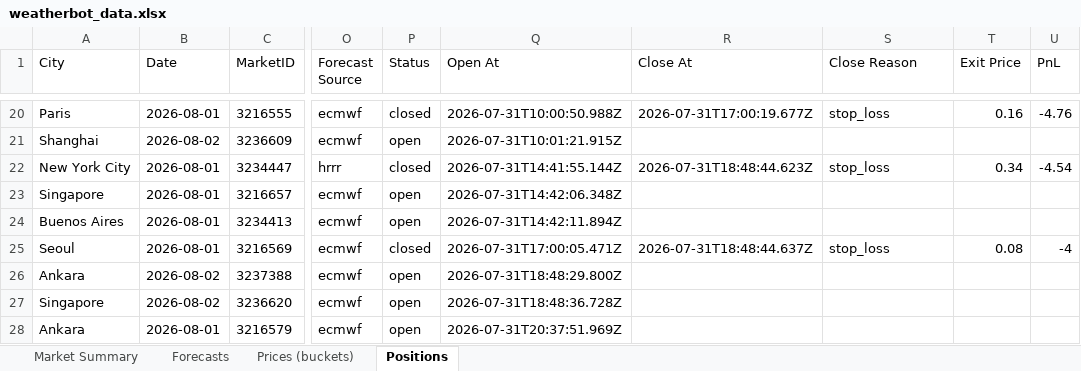
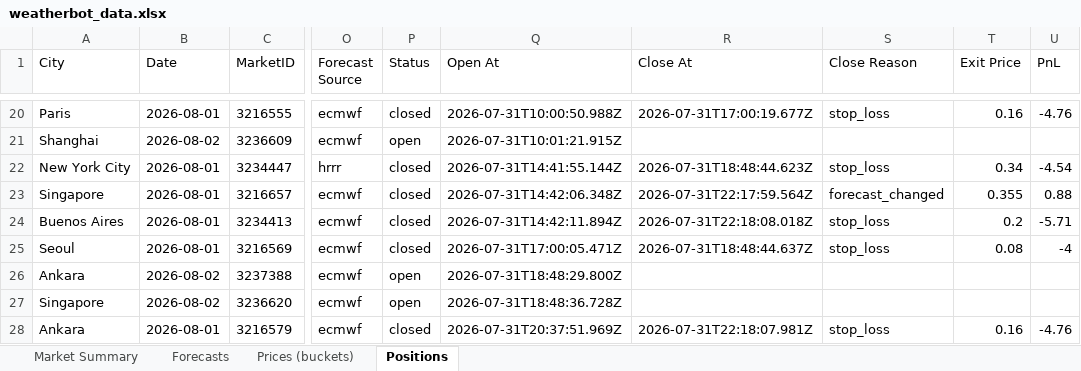
Before and after one commit to my6699/weatherbot-collector, an Excel workbook: data/weatherbot_data.xlsx, sheet Positions, drawn as a sheet; only a part is shown, gaps mark what is left out; values as stored, in another font and other column widths than the file's, no borders; the diff names each change by its address in the sheet, - before the commit and + after, or states it on an @@ line.

```diff
--- a/data/weatherbot_data.xlsx (sheet Positions)
+++ b/data/weatherbot_data.xlsx (sheet Positions)
-P23:P24 (Status): open
+P23:P24 (Status): closed
-R23 (Close At): (empty)
+R23 (Close At): 2026-07-31T22:17:59.564Z
-S23 (Close Reason): (empty)
+S23 (Close Reason): forecast_changed
-T23 (Exit Price): (empty)
+T23 (Exit Price): 0.355
-U23 (PnL): (empty)
+U23 (PnL): 0.88
-R24 (Close At): (empty)
+R24 (Close At): 2026-07-31T22:18:08.018Z
-S24 (Close Reason): (empty)
+S24 (Close Reason): stop_loss
-T24 (Exit Price): (empty)
+T24 (Exit Price): 0.2
-U24 (PnL): (empty)
+U24 (PnL): -5.71
-P28 (Status): open
+P28 (Status): closed
-R28 (Close At): (empty)
+R28 (Close At): 2026-07-31T22:18:07.981Z
-S28 (Close Reason): (empty)
+S28 (Close Reason): stop_loss
-T28 (Exit Price): (empty)
+T28 (Exit Price): 0.16
-U28 (PnL): (empty)
+U28 (PnL): -4.76
```
Also changed, not shown: sheet Prices (buckets), sheet Forecasts, sheet Market Summary, 38 other files.
